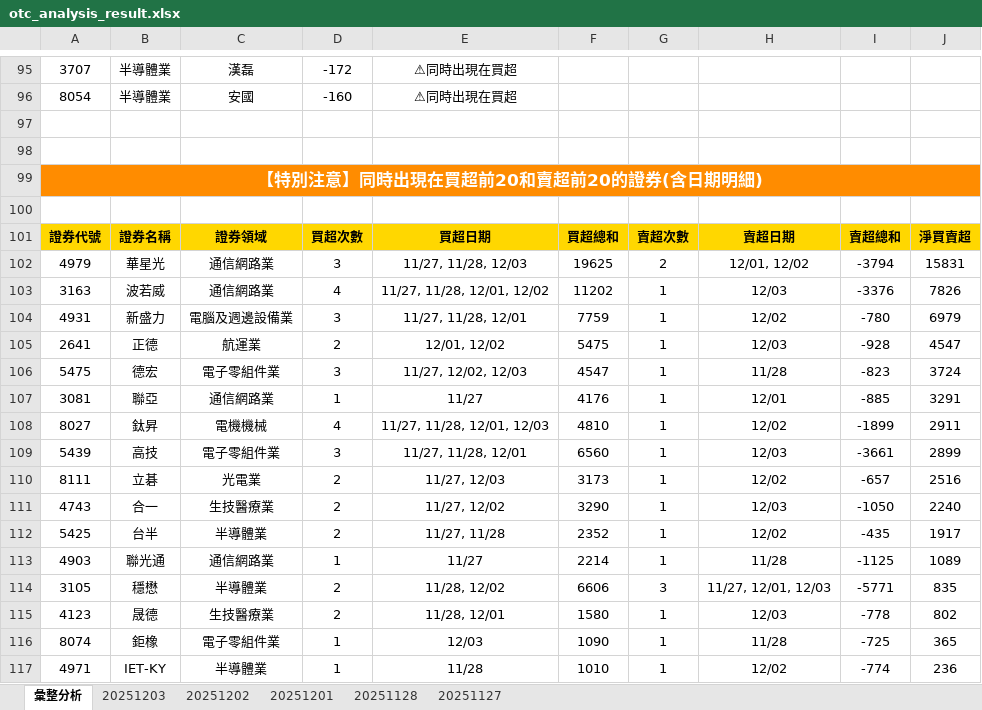
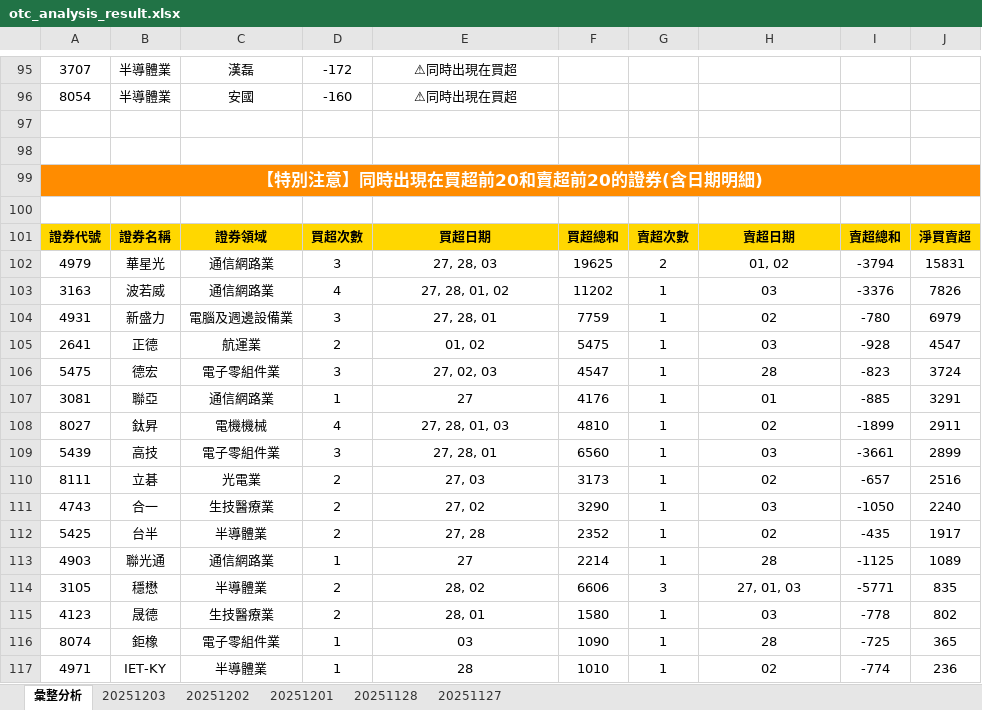
Before and after one commit to ccupcpop/GetDailyStock, an Excel workbook: StockInfo/otc_analysis_result.xlsx, sheet 彙整分析, drawn as a sheet; only a part is shown, gaps mark what is left out; values as stored, in another font and other column widths than the file's, no borders; the diff covers the shown part only; the diff names each change by its address in the sheet, - before the commit and + after, or states it on an @@ line.

```diff
--- a/StockInfo/otc_analysis_result.xlsx (sheet 彙整分析)
+++ b/StockInfo/otc_analysis_result.xlsx (sheet 彙整分析)
-E102: 11/27, 11/28, 12/03
+E102: 27, 28, 03
-H102: 12/01, 12/02
+H102: 01, 02
-E103: 11/27, 11/28, 12/01, 12/02
+E103: 27, 28, 01, 02
-H103: 12/03
+H103: 03
-E104: 11/27, 11/28, 12/01
+E104: 27, 28, 01
-H104: 12/02
+H104: 02
-E105: 12/01, 12/02
+E105: 01, 02
-H105: 12/03
+H105: 03
-E106: 11/27, 12/02, 12/03
+E106: 27, 02, 03
-H106: 11/28
+H106: 28
-E107: 11/27
+E107: 27
-H107: 12/01
+H107: 01
-E108: 11/27, 11/28, 12/01, 12/03
+E108: 27, 28, 01, 03
-H108: 12/02
+H108: 02
-E109: 11/27, 11/28, 12/01
+E109: 27, 28, 01
-H109: 12/03
+H109: 03
-E110: 11/27, 12/03
+E110: 27, 03
-H110: 12/02
+H110: 02
-E111: 11/27, 12/02
+E111: 27, 02
-H111: 12/03
+H111: 03
-E112: 11/27, 11/28
+E112: 27, 28
-H112: 12/02
+H112: 02
-E113: 11/27
+E113: 27
-H113: 11/28
+H113: 28
-E114: 11/28, 12/02
+E114: 28, 02
-H114: 11/27, 12/01, 12/03
+H114: 27, 01, 03
-E115: 11/28, 12/01
+E115: 28, 01
-H115: 12/03
+H115: 03
-E116: 12/03
+E116: 03
-H116: 11/28
+H116: 28
-E117: 11/28
+E117: 28
-H117: 12/02
+H117: 02
```
Also changed, not shown: 38 edited cells elsewhere in this sheet, StockInfo/otc_analysis_result_20251203.xlsx, StockInfo/tse_analysis_result.xlsx, 4 other files.
